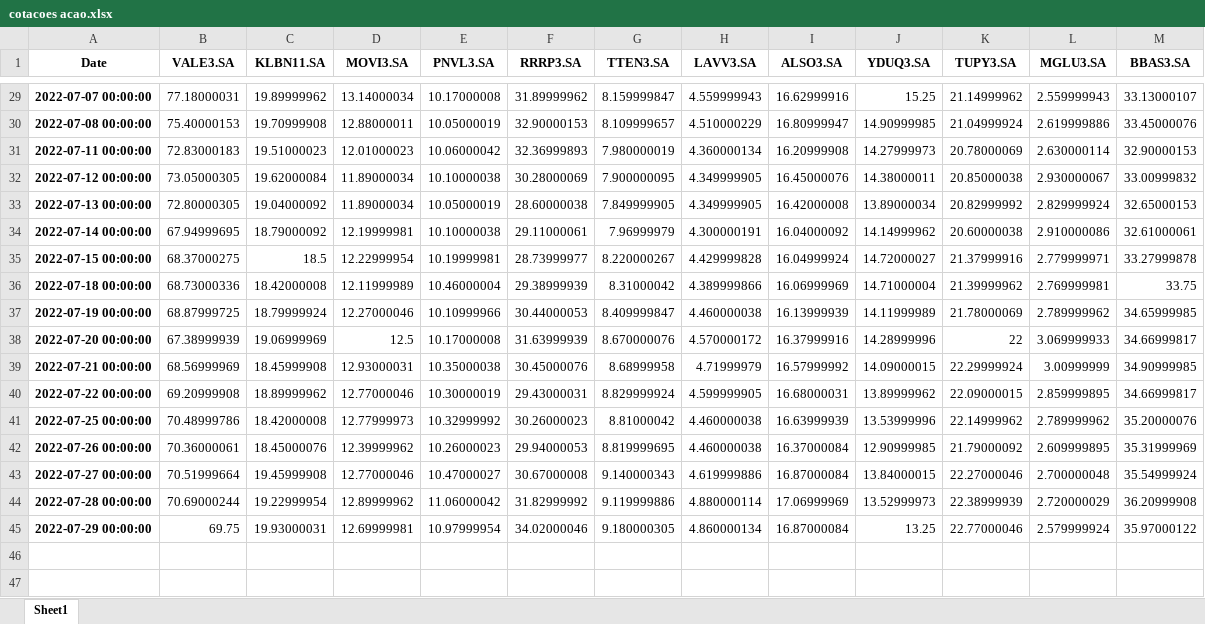
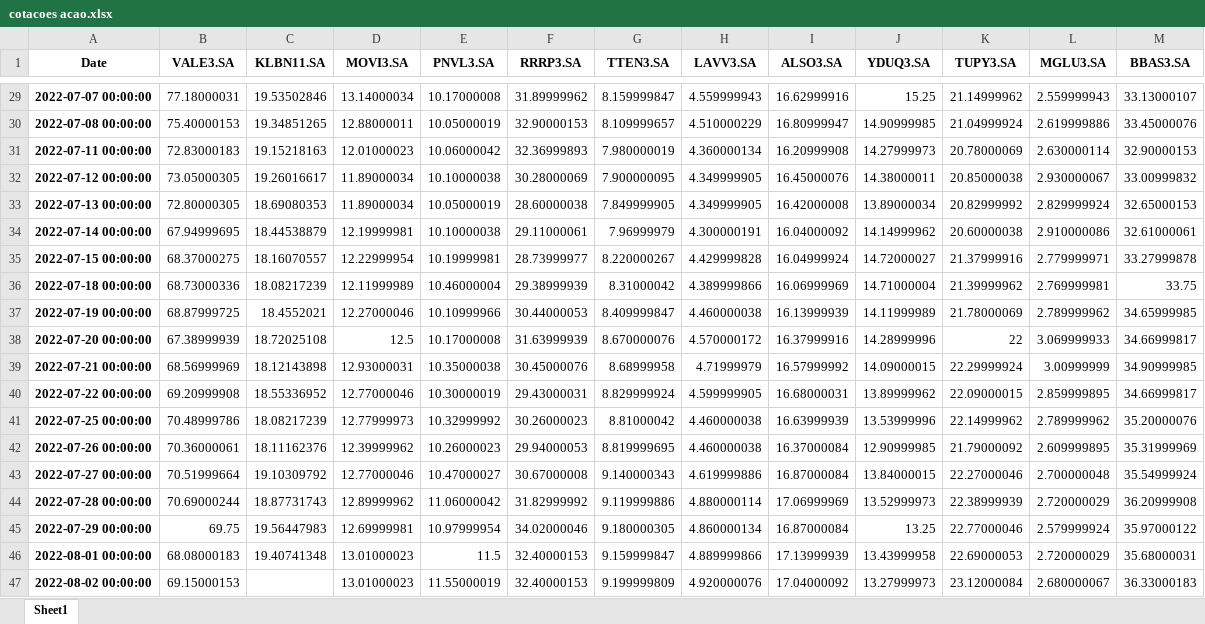
Before and after one commit to lambdavar/hub-do-investidor, an Excel workbook: resultados/cotacoes acao.xlsx, sheet Sheet1, drawn as a sheet; only a part is shown, gaps mark what is left out; values as stored, in another font and other column widths than the file's, no borders; the diff covers the shown part only; the diff names each change by its address in the sheet, - before the commit and + after, or states it on an @@ line.

```diff
--- a/resultados/cotacoes acao.xlsx (sheet Sheet1)
+++ b/resultados/cotacoes acao.xlsx (sheet Sheet1)
-C29 (KLBN11.SA): 19.89999962
+C29 (KLBN11.SA): 19.53502846
-C30 (KLBN11.SA): 19.70999908
+C30 (KLBN11.SA): 19.34851265
-C31 (KLBN11.SA): 19.51000023
+C31 (KLBN11.SA): 19.15218163
-C32 (KLBN11.SA): 19.62000084
+C32 (KLBN11.SA): 19.26016617
-C33 (KLBN11.SA): 19.04000092
+C33 (KLBN11.SA): 18.69080353
-C34 (KLBN11.SA): 18.79000092
+C34 (KLBN11.SA): 18.44538879
-C35 (KLBN11.SA): 18.5
+C35 (KLBN11.SA): 18.16070557
-C36 (KLBN11.SA): 18.42000008
+C36 (KLBN11.SA): 18.08217239
-C37 (KLBN11.SA): 18.79999924
+C37 (KLBN11.SA): 18.4552021
-C38 (KLBN11.SA): 19.06999969
+C38 (KLBN11.SA): 18.72025108
-C39 (KLBN11.SA): 18.45999908
+C39 (KLBN11.SA): 18.12143898
-C40 (KLBN11.SA): 18.89999962
+C40 (KLBN11.SA): 18.55336952
-C41 (KLBN11.SA): 18.42000008
+C41 (KLBN11.SA): 18.08217239
-C42 (KLBN11.SA): 18.45000076
+C42 (KLBN11.SA): 18.11162376
-C43 (KLBN11.SA): 19.45999908
+C43 (KLBN11.SA): 19.10309792
-C44 (KLBN11.SA): 19.22999954
+C44 (KLBN11.SA): 18.87731743
-C45 (KLBN11.SA): 19.93000031
+C45 (KLBN11.SA): 19.56447983
+row 46: 2022-08-01 00:00:00 | 68.08000183 | 19.40741348 | 13.01000023 | 11.5 | 32.40000153 | 9.159999847 | 4.889999866 | 17.13999939 | 13.43999958 | 22.69000053 | 2.720000029 | 35.68000031
+row 47: 2022-08-02 00:00:00 | 69.15000153 |  | 13.01000023 | 11.55000019 | 32.40000153 | 9.199999809 | 4.920000076 | 17.04000092 | 13.27999973 | 23.12000084 | 2.680000067 | 36.33000183
```
Also changed, not shown: 27 edited cells elsewhere in this sheet, resultados/cotacoes acao US.xlsx, resultados/cotacoes commodities.xlsx, 9 other files.
